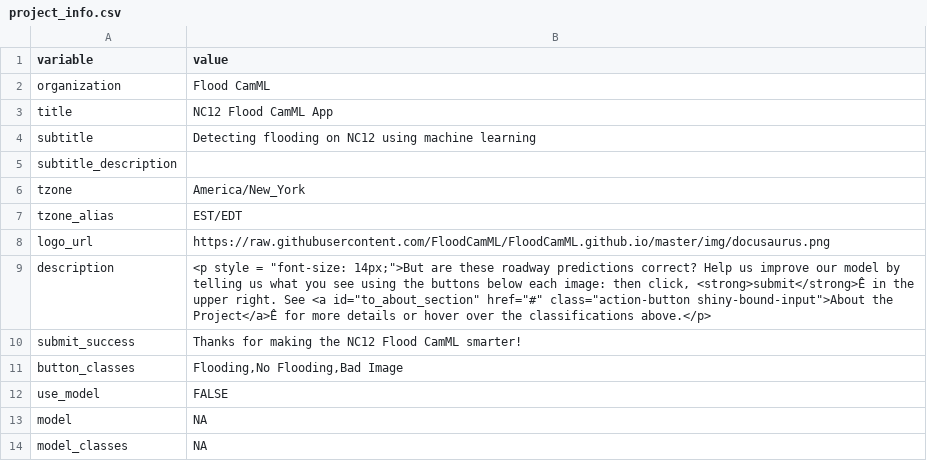
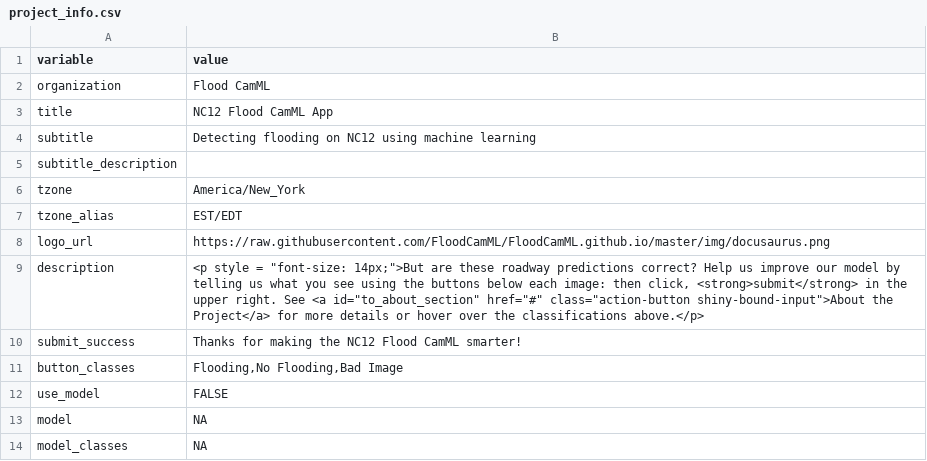
Before and after one commit to FloodCamML/NC12-FloodCamML, a CSV file: ui/project_info.csv, drawn as a sheet; the diff names each change by its address in the sheet, - before the commit and + after, or states it on an @@ line.

```diff
--- a/ui/project_info.csv
+++ b/ui/project_info.csv
-B9 (value): …then click, <strong>submit</strong>Ê in the upper right. See <a id="to_about_section" href="#" class="action-button shiny-bound-input">About the Project</a>Ê for more…
+B9 (value): …then click, <strong>submit</strong> in the upper right. See <a id="to_about_section" href="#" class="action-button shiny-bound-input">About the Project</a> for more…
```
Also changed, not shown: ui/camera_info.csv, 4 other files.
